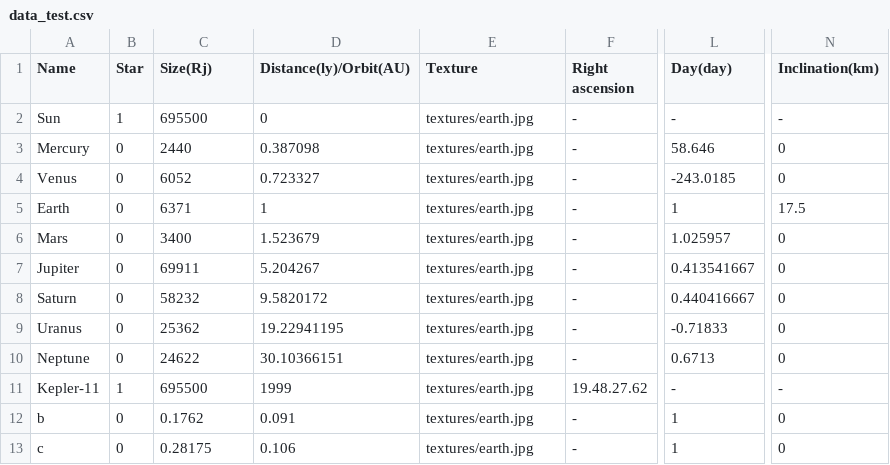
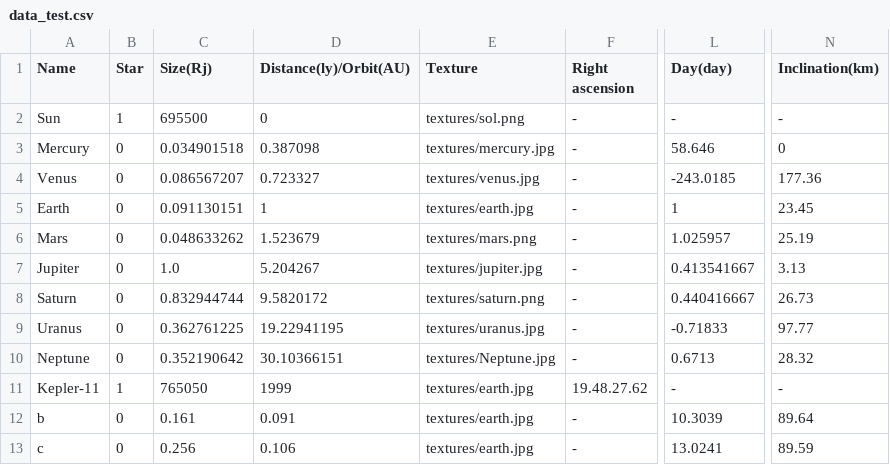
Before and after one commit to joysword/cs526.project2, a CSV file: data_test.csv, drawn as a sheet; only a part is shown, gaps mark what is left out; the diff covers the shown part only; the diff names each change by its address in the sheet, - before the commit and + after, or states it on an @@ line.

```diff
--- a/data_test.csv
+++ b/data_test.csv
-E2 (Texture): textures/earth.jpg
+E2 (Texture): textures/sol.png
-C3 (Size(Rj)): 2440
+C3 (Size(Rj)): 0.034901518
-E3 (Texture): textures/earth.jpg
+E3 (Texture): textures/mercury.jpg
-C4 (Size(Rj)): 6052
+C4 (Size(Rj)): 0.086567207
-E4 (Texture): textures/earth.jpg
+E4 (Texture): textures/venus.jpg
-N4 (Inclination(km)): 0
+N4 (Inclination(km)): 177.36
-C5 (Size(Rj)): 6371
+C5 (Size(Rj)): 0.091130151
-N5 (Inclination(km)): 17.5
+N5 (Inclination(km)): 23.45
-C6 (Size(Rj)): 3400
+C6 (Size(Rj)): 0.048633262
-E6 (Texture): textures/earth.jpg
+E6 (Texture): textures/mars.png
-N6 (Inclination(km)): 0
+N6 (Inclination(km)): 25.19
-C7 (Size(Rj)): 69911
+C7 (Size(Rj)): 1.0
-E7 (Texture): textures/earth.jpg
+E7 (Texture): textures/jupiter.jpg
-N7 (Inclination(km)): 0
+N7 (Inclination(km)): 3.13
-C8 (Size(Rj)): 58232
+C8 (Size(Rj)): 0.832944744
-E8 (Texture): textures/earth.jpg
+E8 (Texture): textures/saturn.png
-N8 (Inclination(km)): 0
+N8 (Inclination(km)): 26.73
-C9 (Size(Rj)): 25362
+C9 (Size(Rj)): 0.362761225
-E9 (Texture): textures/earth.jpg
+E9 (Texture): textures/uranus.jpg
-N9 (Inclination(km)): 0
+N9 (Inclination(km)): 97.77
-C10 (Size(Rj)): 24622
+C10 (Size(Rj)): 0.352190642
-E10 (Texture): textures/earth.jpg
+E10 (Texture): textures/Neptune.jpg
-N10 (Inclination(km)): 0
+N10 (Inclination(km)): 28.32
-C11 (Size(Rj)): 695500
+C11 (Size(Rj)): 765050
-C12 (Size(Rj)): 0.1762
+C12 (Size(Rj)): 0.161
-L12 (Day(day)): 1
+L12 (Day(day)): 10.3039
-N12 (Inclination(km)): 0
+N12 (Inclination(km)): 89.64
-C13 (Size(Rj)): 0.28175
+C13 (Size(Rj)): 0.256
-L13 (Day(day)): 1
+L13 (Day(day)): 13.0241
-N13 (Inclination(km)): 0
+N13 (Inclination(km)): 89.59
```
Also changed, not shown: 15 edited cells elsewhere in this file, 10 other files.
